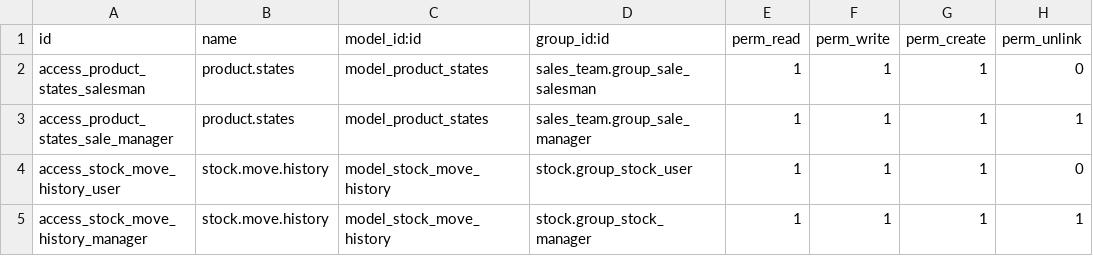
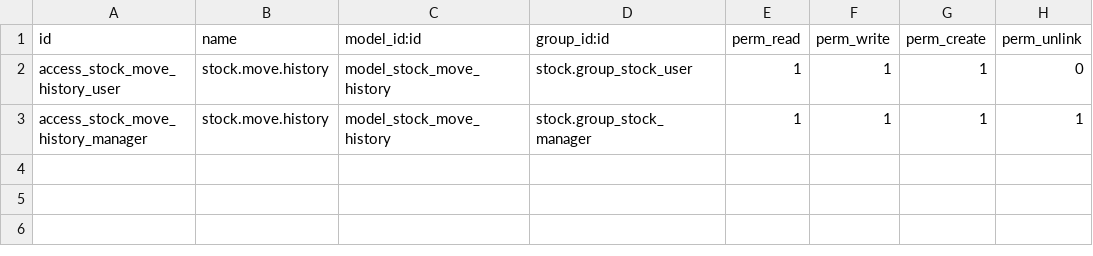
Before and after one commit to mah007/conalquipo, a CSV file: con_stock/security/ir.model.access.csv, drawn as a sheet; the diff names each change by its address in the sheet, - before the commit and + after, or states it on an @@ line.

```diff
--- a/con_stock/security/ir.model.access.csv
+++ b/con_stock/security/ir.model.access.csv
-row 2: access_product_states_salesman | product.states | model_product_states | sales_team.group_sale_salesman | 1 | 1 | 1 | 0
-row 3: access_product_states_sale_manager | product.states | model_product_states | sales_team.group_sale_manager | 1 | 1 | 1 | 1
```
Also changed, not shown: 18 other files.
